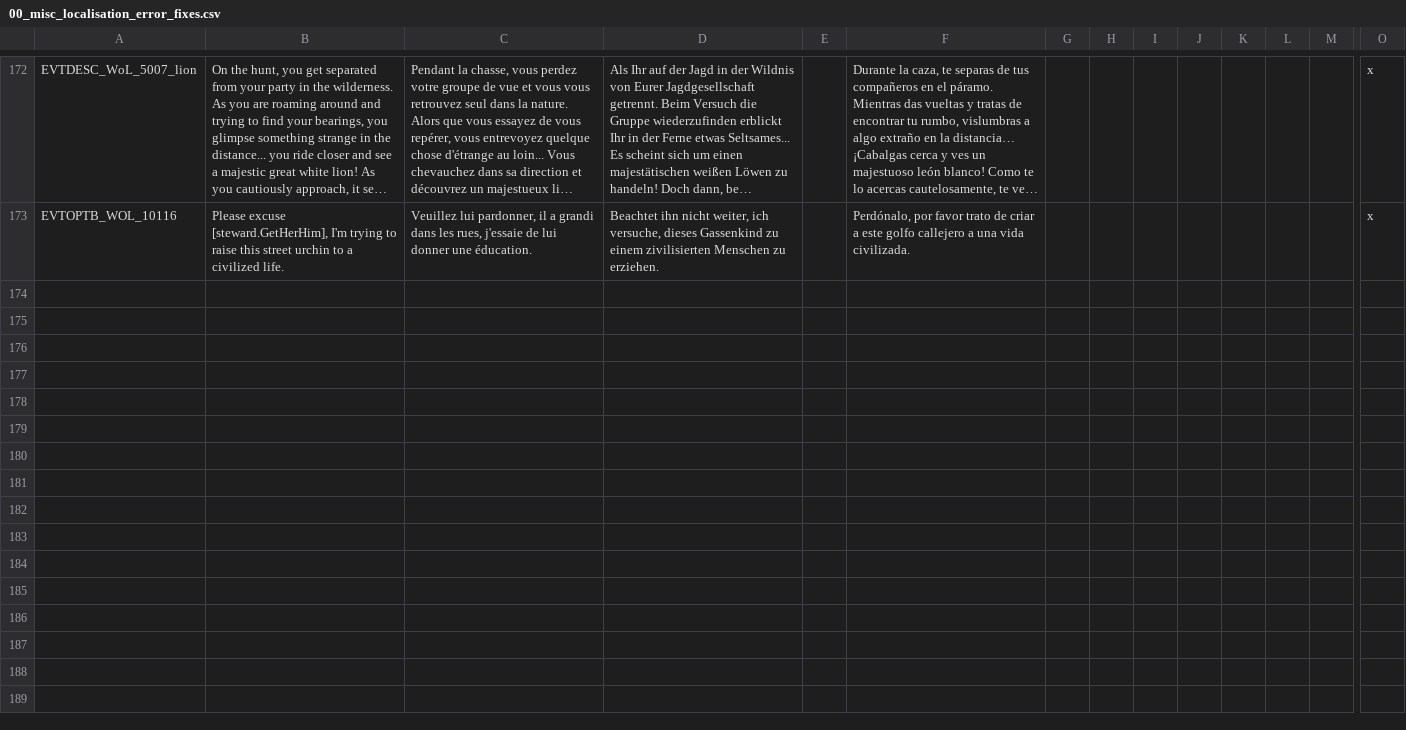
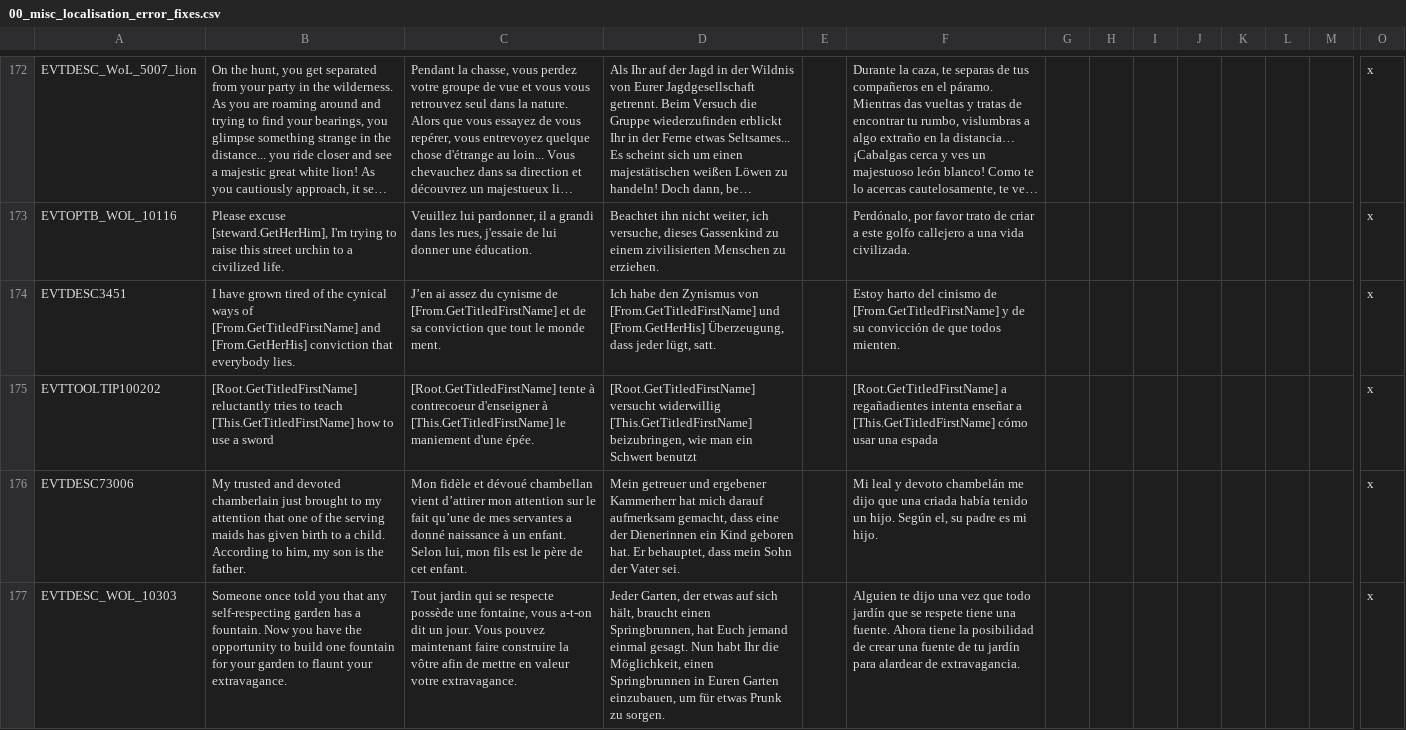
Before and after one commit to Numahr/lux-invicta-repository, a CSV file: localisation/00_misc_localisation_error_fixes.csv, drawn as a sheet; only a part is shown, gaps mark what is left out; long unchanged cells end in …; rows hold the shown columns only; the diff names each change by its address in the sheet, - before the commit and + after, or states it on an @@ line.

```diff
--- a/localisation/00_misc_localisation_error_fixes.csv
+++ b/localisation/00_misc_localisation_error_fixes.csv
+row 174: EVTDESC3451 | I have grown tired of the cynical ways of [From.GetTitledFirstName] and [From.GetHerHis] conviction that everybody lies. | J’en ai assez du cynisme de [From.GetTitledFirstName] et de sa conviction que tout le monde ment. | Ich habe den Zynismus von [From.GetTitledFirstName] und [From.GetHerHis] Überzeugung, dass jeder lügt, satt. |  | Estoy harto del cinismo de [From.GetTitledFirstName] y de su convicción de que todos mienten. |  |  |  |  |  |  |  | x
+row 175: EVTTOOLTIP100202 | [Root.GetTitledFirstName] reluctantly tries to teach [This.GetTitledFirstName] how to use a sword | [Root.GetTitledFirstName] tente à contrecoeur d'enseigner à [This.GetTitledFirstName] le maniement d'une épée. | [Root.GetTitledFirstName] versucht widerwillig [This.GetTitledFirstName] beizubringen, wie man ein Schwert benutzt |  | [Root.GetTitledFirstName] a regañadientes intenta enseñar a [This.GetTitledFirstName] cómo usar una espada |  |  |  |  |  |  |  | x
+row 176: EVTDESC73006 | My trusted and devoted chamberlain just brought to my attention that one of the serving maids has given birth to a child. According to him, my son is the father. | Mon fidèle et dévoué chambellan vient d’attirer mon attention sur le fait qu’une de mes servantes a donné naissance à un enfant. Selon lui, mon fils est le père de cet enfant. | Mein getreuer und ergebener Kammerherr hat mich darauf aufmerksam gemacht, dass eine der Dienerinnen ein Kind geboren hat. Er behauptet, dass mein Sohn der Vater sei. |  | Mi leal y devoto chambelán me dijo que una criada había tenido un hijo. Según el, su padre es mi hijo. |  |  |  |  |  |  |  | x
+row 177: EVTDESC_WOL_10303 | Someone once told you that any self-respecting garden has a fountain. Now you have the opportunity to build one fountain for your garden to flaunt your extravagance. | Tout jardin qui se respecte possède une fontaine, vous a-t-on dit un jour. Vous pouvez maintenant faire construire la vôtre afin de mettre en valeur votre extravagance. | Jeder Garten, der etwas auf sich hält, braucht einen Springbrunnen, hat Euch jemand einmal gesagt. Nun habt Ihr die Möglichkeit, einen Springbrunnen in Euren Garten einzubauen, um für etwas Prunk zu sorgen. |  | Alguien te dijo una vez que todo jardín que se respete tiene una fuente. Ahora tiene la posibilidad de crear una fuente de tu jardín para alardear de extravagancia. |  |  |  |  |  |  |  | x
```
Also changed, not shown: localisation/1_events.csv, localisation/2_buildings.csv, 16 other files.
